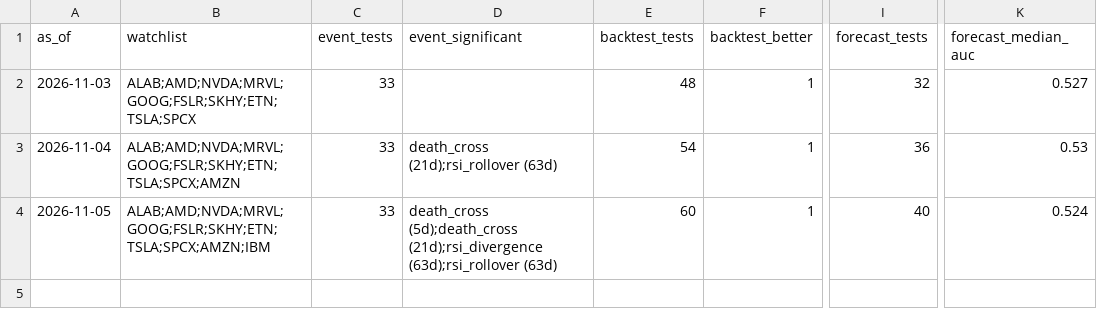
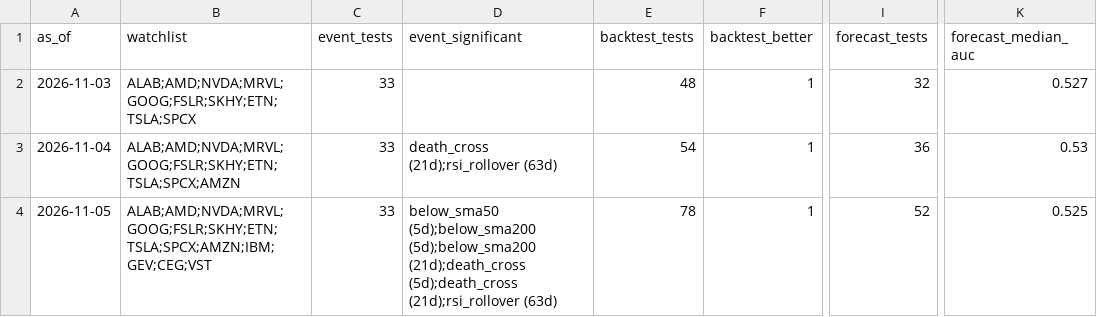
Before and after one commit to Clairechen163/stock-signal-lab, a CSV file: reports/findings_log.csv, drawn as a sheet; only a part is shown, gaps mark what is left out; the diff names each change by its address in the sheet, - before the commit and + after, or states it on an @@ line.

```diff
--- a/reports/findings_log.csv
+++ b/reports/findings_log.csv
-B4 (watchlist): ALAB;AMD;NVDA;MRVL;GOOG;FSLR;SKHY;ETN;TSLA;SPCX;AMZN;IBM
+B4 (watchlist): ALAB;AMD;NVDA;MRVL;GOOG;FSLR;SKHY;ETN;TSLA;SPCX;AMZN;IBM;GEV;CEG;VST
-D4 (event_significant): death_cross (5d);death_cross (21d);rsi_divergence (63d);rsi_rollover (63d)
+D4 (event_significant): below_sma50 (5d);below_sma200 (5d);below_sma200 (21d);death_cross (5d);death_cross (21d);rsi_rollover (63d)
-E4 (backtest_tests): 60
+E4 (backtest_tests): 78
-I4 (forecast_tests): 40
+I4 (forecast_tests): 52
-K4 (forecast_median_auc): 0.524
+K4 (forecast_median_auc): 0.525
```
Also changed, not shown: reports/board.csv, reports/board_log.csv, 27 other files.
